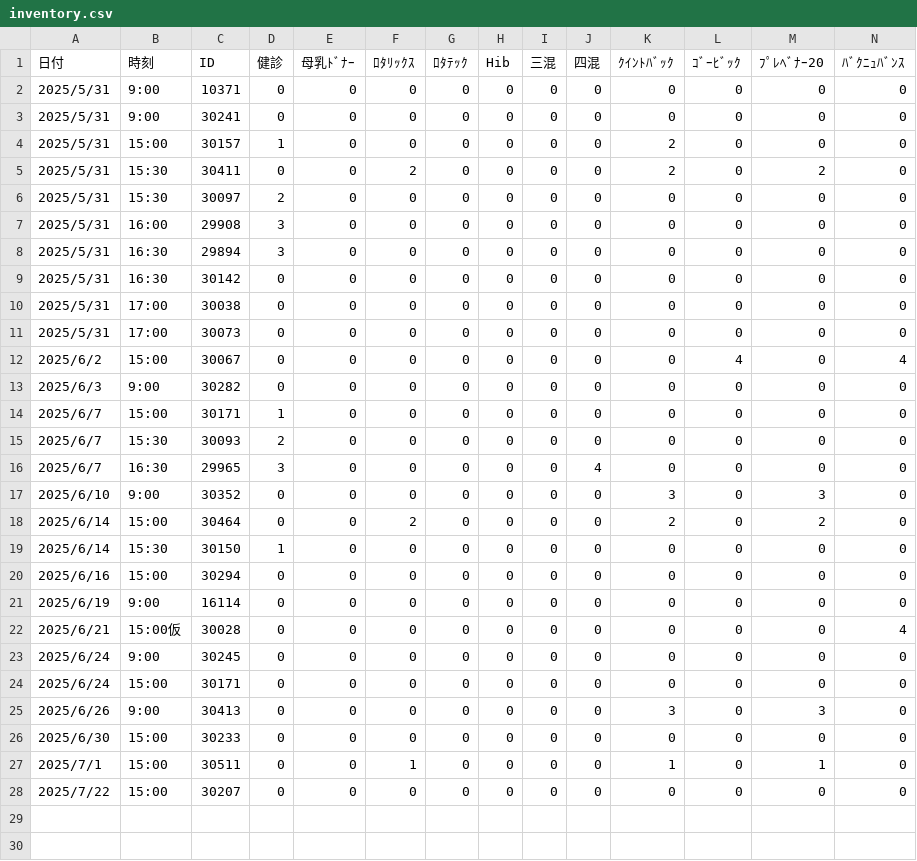
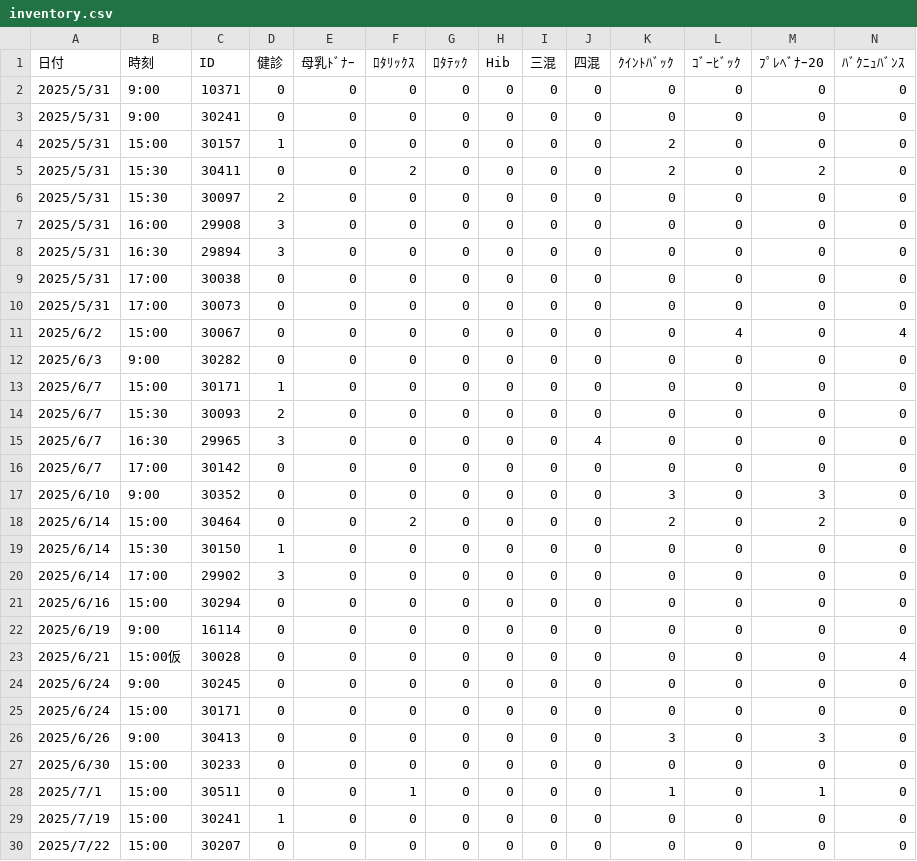
Before and after one commit to Daikie/NCPDA, a CSV file: js/inventory.csv, drawn as a sheet; only a part is shown; removed rows and columns are numbered as before the commit, all else as after; rows hold the shown columns only; the diff names each change by its address in the sheet, - before the commit and + after, or states it on an @@ line.

```diff
--- a/js/inventory.csv
+++ b/js/inventory.csv
-row 9: 2025/5/31 | 16:30 | 30142 | 0 | 0 | 0 | 0 | 0 | 0 | 0 | 0 | 0 | 0 | 0
+row 16: 2025/6/7 | 17:00 | 30142 | 0 | 0 | 0 | 0 | 0 | 0 | 0 | 0 | 0 | 0 | 0
+row 20: 2025/6/14 | 17:00 | 29902 | 3 | 0 | 0 | 0 | 0 | 0 | 0 | 0 | 0 | 0 | 0
+row 29: 2025/7/19 | 15:00 | 30241 | 1 | 0 | 0 | 0 | 0 | 0 | 0 | 0 | 0 | 0 | 0
```
Also changed, not shown: js/id.csv, 1 other file.
